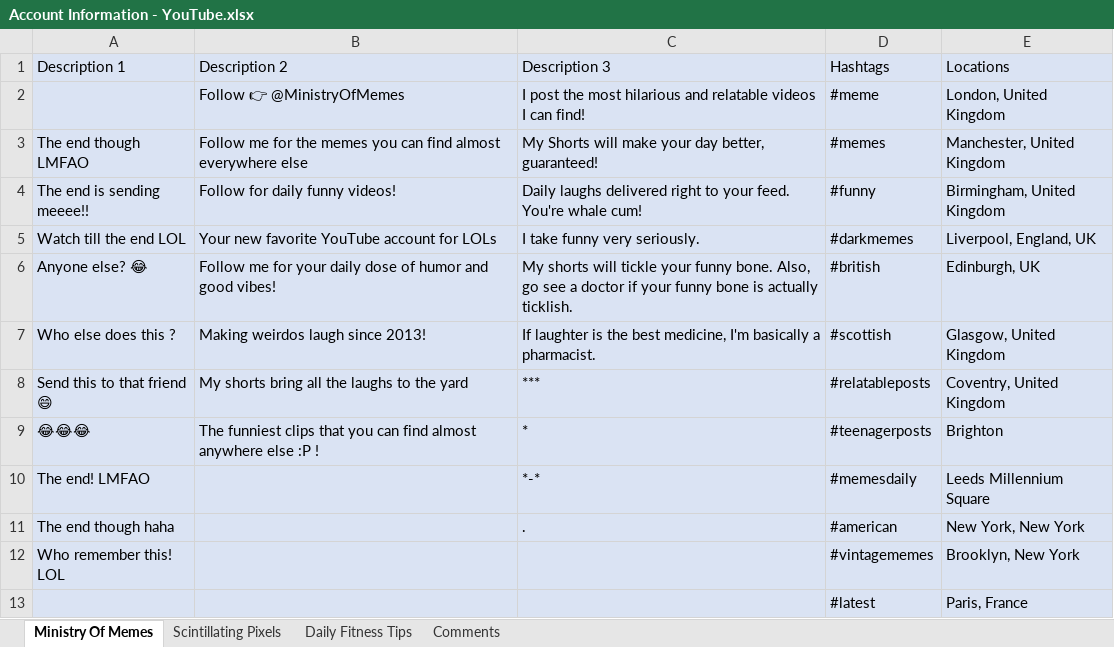
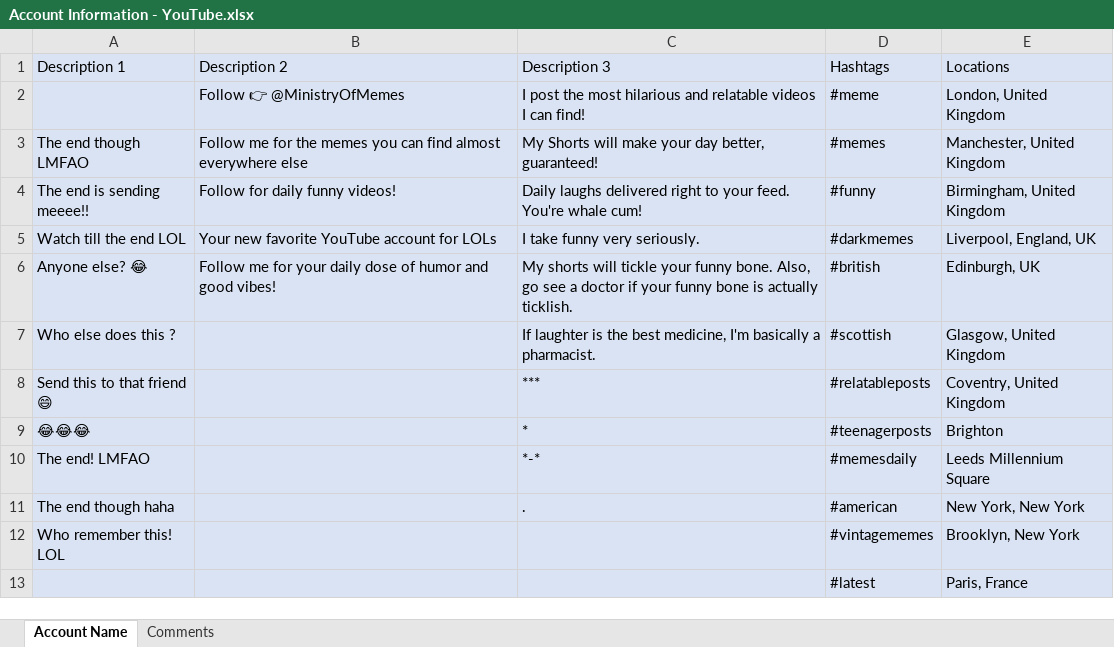
Before and after one commit to RinatMalik/UiPath_Bulk-Scheduler_YouTube, an Excel workbook: Account Information - YouTube.xlsx, sheet Account Name, drawn as a sheet; only a part is shown; values as stored, in another font and other column widths than the file's, no borders; the diff covers the shown part only; the diff names each change by its address in the sheet, - before the commit and + after, or states it on an @@ line.

Commit message:
Update Account Information - YouTube.xlsx
Removed some personal information

```diff
--- a/Account Information - YouTube.xlsx (sheet Account Name)
+++ b/Account Information - YouTube.xlsx (sheet Account Name)
-sheet tab: Ministry Of Memes
+sheet tab: Account Name
-sheet tab: Scintillating Pixels
-sheet tab: Daily Fitness Tips
-B7 (Description 2): Making weirdos laugh since 2013!
+B7 (Description 2): (empty)
-B8 (Description 2): My shorts bring all the laughs to the yard
+B8 (Description 2): (empty)
-B9 (Description 2): The funniest clips that you can find almost anywhere else :P !
+B9 (Description 2): (empty)
```
Also changed, not shown: 19 removed rows and 35 edited cells elsewhere in this sheet.
